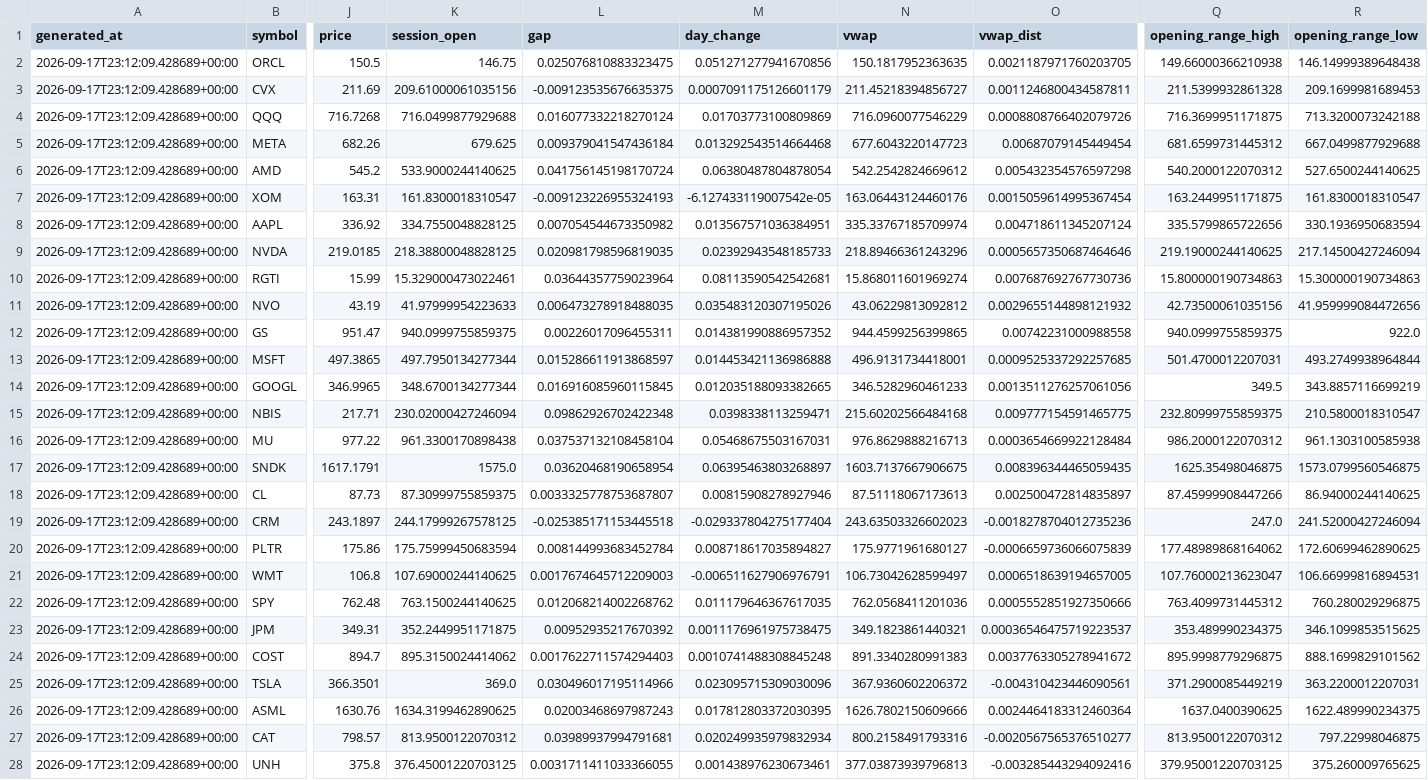
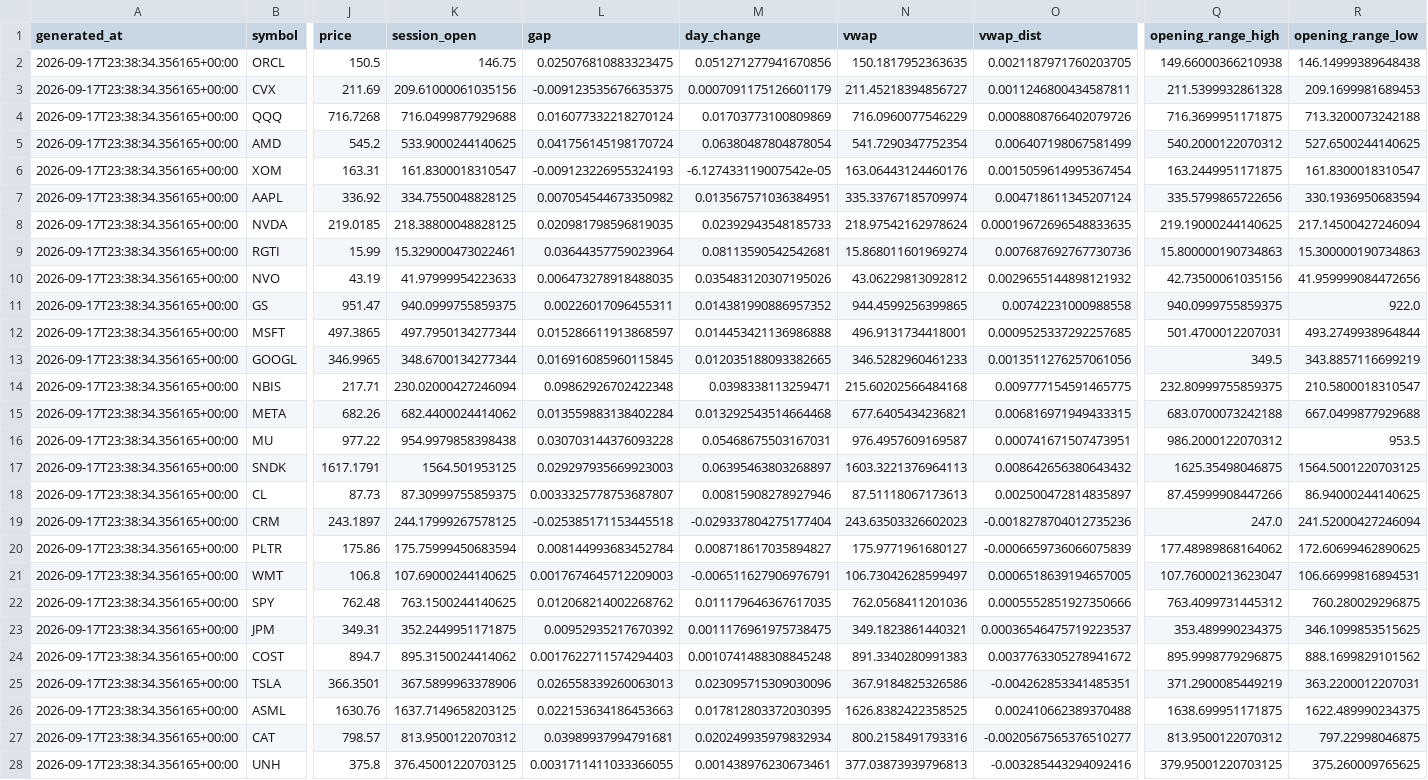
Before and after one commit to rk93/stocks-ai-analyzer, a CSV file: data/day_opportunities_latest.csv, drawn as a sheet; only a part is shown, gaps mark what is left out; removed rows and columns are numbered as before the commit, all else as after; rows hold the shown columns only; the diff covers the shown part only; the diff names each change by its address in the sheet, - before the commit and + after, or states it on an @@ line.

```diff
--- a/data/day_opportunities_latest.csv
+++ b/data/day_opportunities_latest.csv
-A2:A4 (generated_at): 2026-09-17T23:12:09.428689+00:00
+A2:A4 (generated_at): 2026-09-17T23:38:34.356165+00:00
-row 5: 2026-09-17T23:12:09.428689+00:00 | META | 682.26 | 679.625 | 0.009379041547436184 | 0.013292543514664468 | 677.6043220147723 | 0.00687079145449454 | 681.6599731445312 | 667.0499877929688
-A5:A14 (generated_at): 2026-09-17T23:12:09.428689+00:00
+A5:A14 (generated_at): 2026-09-17T23:38:34.356165+00:00
-N5 (vwap): 542.2542824669612
+N5 (vwap): 541.7290347752354
-O5 (vwap_dist): 0.005432354576597298
+O5 (vwap_dist): 0.006407198067581499
-N8 (vwap): 218.89466361243296
+N8 (vwap): 218.97542162978624
-O8 (vwap_dist): 0.0005657350687464646
+O8 (vwap_dist): 0.00019672696548833635
+row 15: 2026-09-17T23:38:34.356165+00:00 | META | 682.26 | 682.4400024414062 | 0.013559883138402284 | 0.013292543514664468 | 677.6405434236821 | 0.006816971949433315 | 683.0700073242188 | 667.0499877929688
-A16:A28 (generated_at): 2026-09-17T23:12:09.428689+00:00
+A16:A28 (generated_at): 2026-09-17T23:38:34.356165+00:00
-K16 (session_open): 961.3300170898438
+K16 (session_open): 954.9979858398438
-L16 (gap): 0.037537132108458104
+L16 (gap): 0.030703144376093228
-N16 (vwap): 976.8629888216713
+N16 (vwap): 976.4957609169587
-O16 (vwap_dist): 0.0003654669922128484
+O16 (vwap_dist): 0.000741671507473951
-R16 (opening_range_low): 961.1303100585938
+R16 (opening_range_low): 953.5
-K17 (session_open): 1575.0
+K17 (session_open): 1564.501953125
-L17 (gap): 0.03620468190658954
+L17 (gap): 0.029297935669923003
-N17 (vwap): 1603.7137667906675
+N17 (vwap): 1603.3221376964113
-O17 (vwap_dist): 0.008396344465059435
+O17 (vwap_dist): 0.008642656380643432
-R17 (opening_range_low): 1573.0799560546875
+R17 (opening_range_low): 1564.5001220703125
-K25 (session_open): 369.0
+K25 (session_open): 367.5899963378906
-L25 (gap): 0.030496017195114966
+L25 (gap): 0.026558339260063013
-N25 (vwap): 367.9360602206372
+N25 (vwap): 367.9184825326586
-O25 (vwap_dist): -0.004310423446090561
+O25 (vwap_dist): -0.004262853341485351
-K26 (session_open): 1634.3199462890625
+K26 (session_open): 1637.7149658203125
-L26 (gap): 0.02003468697987243
+L26 (gap): 0.022153634186453663
-N26 (vwap): 1626.7802150609666
+N26 (vwap): 1626.8382422358525
-O26 (vwap_dist): 0.0024464183312460364
+O26 (vwap_dist): 0.002410662389370488
-Q26 (opening_range_high): 1637.0400390625
+Q26 (opening_range_high): 1638.699951171875
```
Also changed, not shown: 19 edited cells elsewhere in this file, data/prediction_tracker.csv, data/skew_errors.csv, 8 other files.
